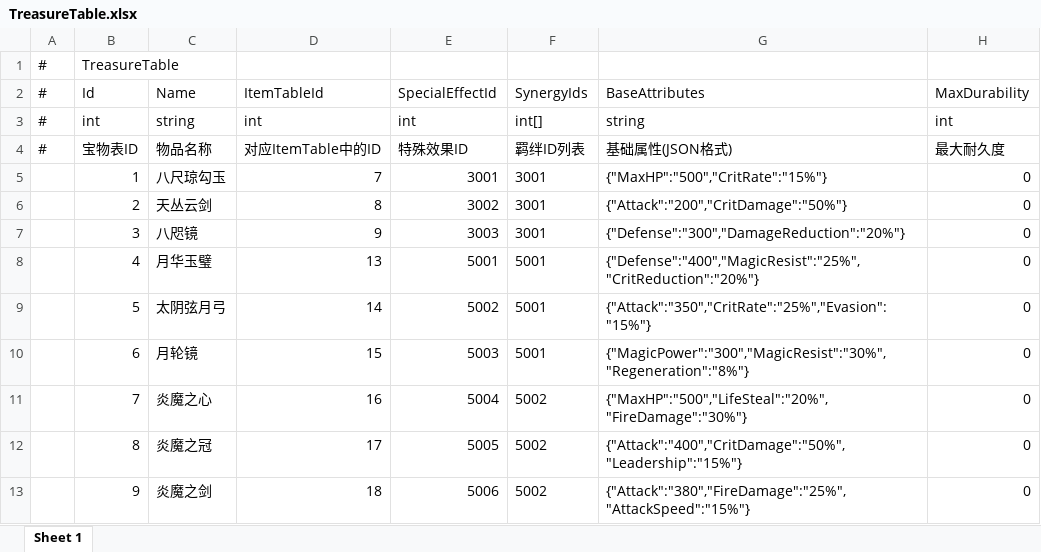
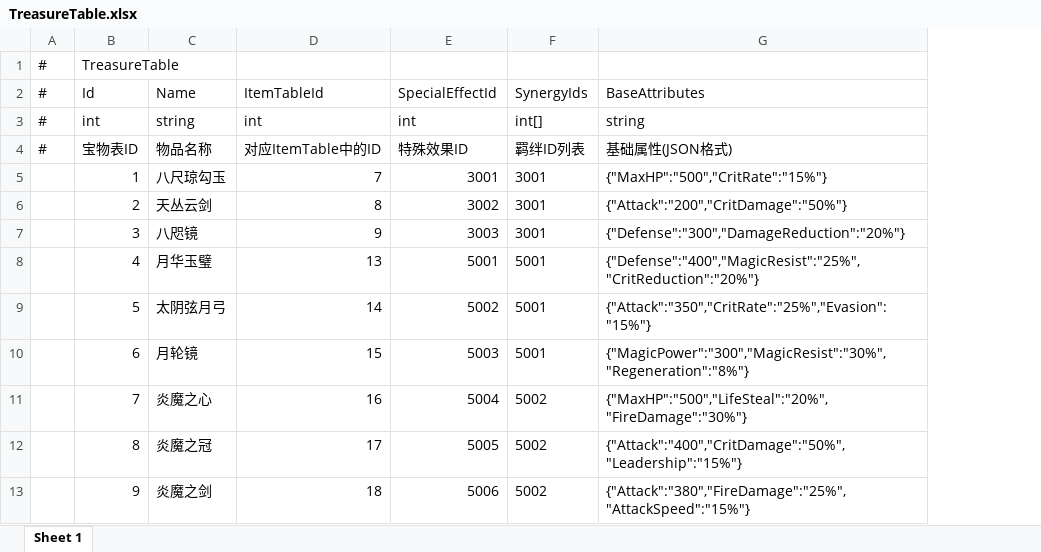
Before and after one commit to TXYzznc/GP, an Excel workbook: AAAGameData/DataTables/TreasureTable.xlsx, sheet Sheet 1, drawn as a sheet; values as stored, in another font and other column widths than the file's, no borders; the diff names each change by its address in the sheet, - before the commit and + after, or states it on an @@ line.

Commit message:
feat: 配置表更新
- TreasureTable：宝物表新增/更新字段
- SummonChessTable：棋子表配置更新
- SummonChessSkillTable：棋子技能表更新
- MapSpawnTable：地图生成表配置
- 自动生成对应的 .txt 和 .cs 文件

```diff
--- a/AAAGameData/DataTables/TreasureTable.xlsx (sheet Sheet 1)
+++ b/AAAGameData/DataTables/TreasureTable.xlsx (sheet Sheet 1)
-column H (MaxDurability), rows 3-13: int | 最大耐久度 | 0 | 0 | 0 | 0 | 0 | 0 | 0 | 0 | 0
```
Also changed, not shown: AAAGameData/DataTables/MapSpawnTable.xlsx, AAAGameData/DataTables/SummonChessSkillTable.xlsx, 8 other files.
